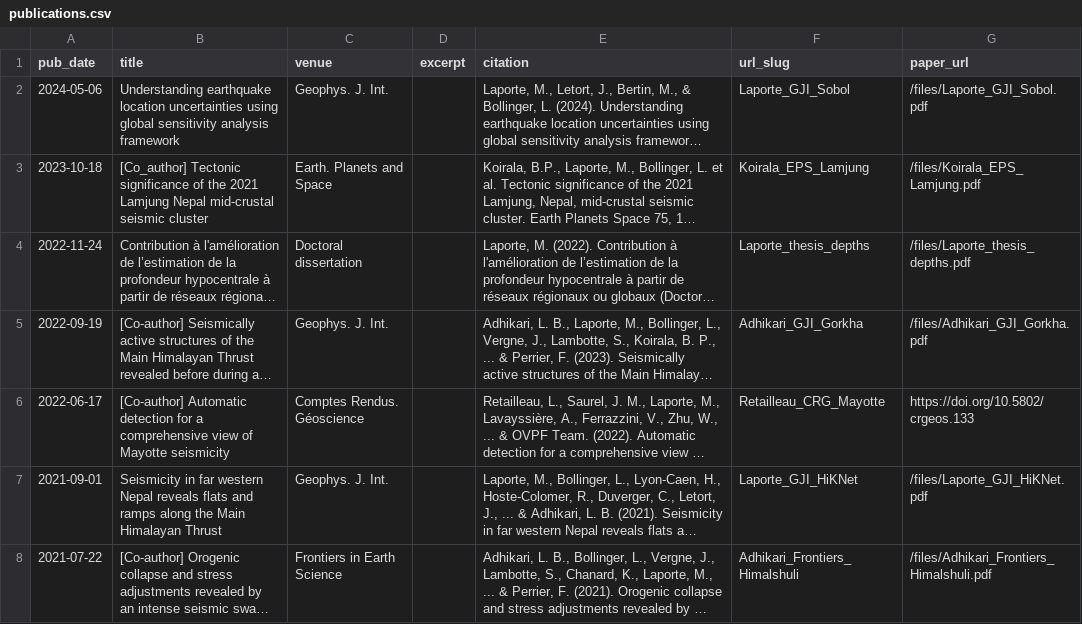
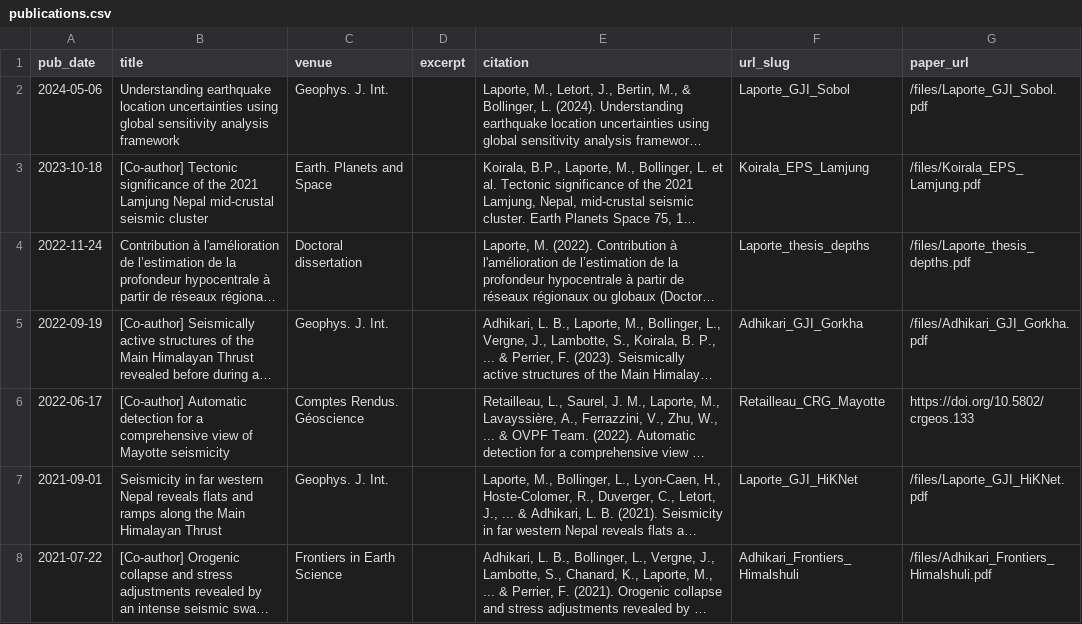
Before and after one commit to Marine-Laporte/Marine-Laporte.github.io, a CSV file: markdown_generator/publications.csv, drawn as a sheet; long unchanged cells end in …; the diff names each change by its address in the sheet, - before the commit and + after, or states it on an @@ line.

```diff
--- a/markdown_generator/publications.csv
+++ b/markdown_generator/publications.csv
-B3 (title): [Co_author] Tectonic significance…
+B3 (title): [Co-author] Tectonic significance…
```
Also changed, not shown: markdown_generator/talks.csv, 19 other files.
